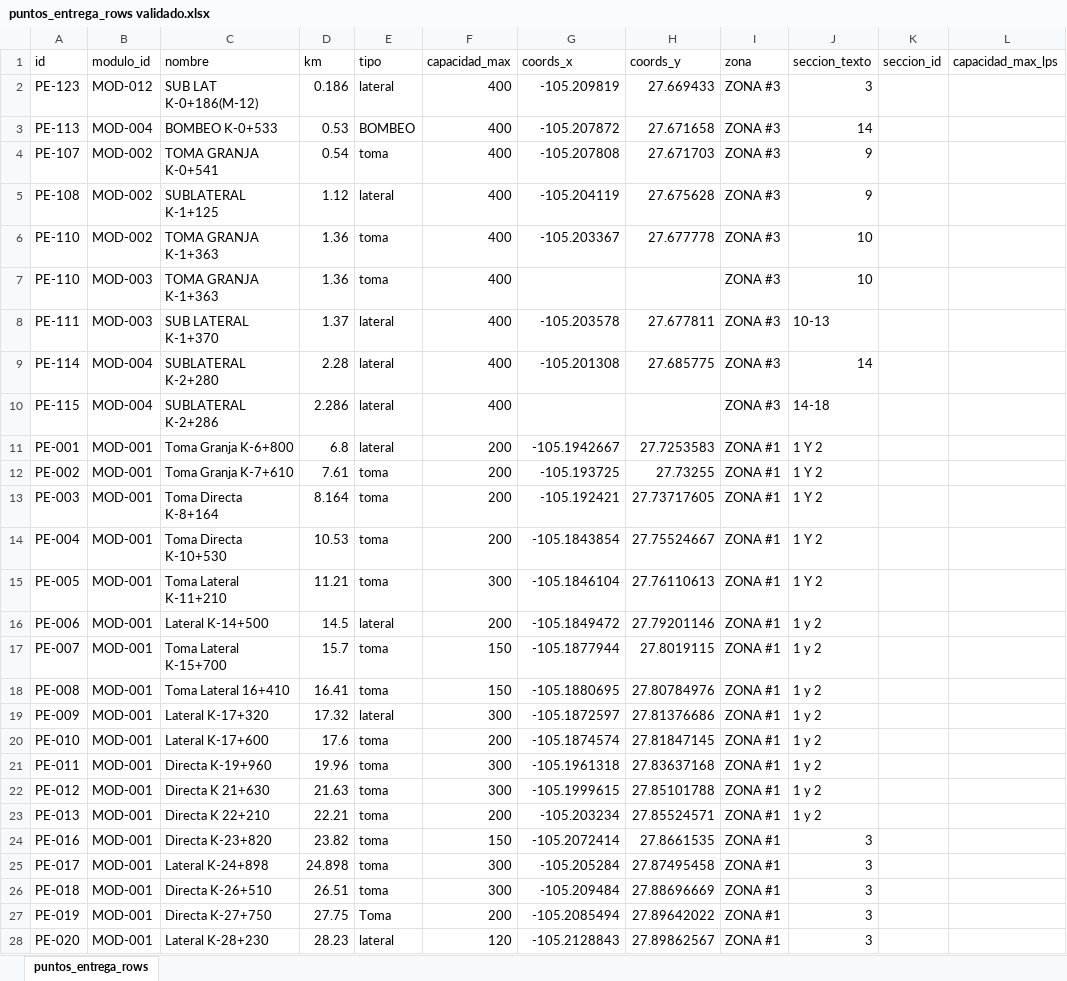
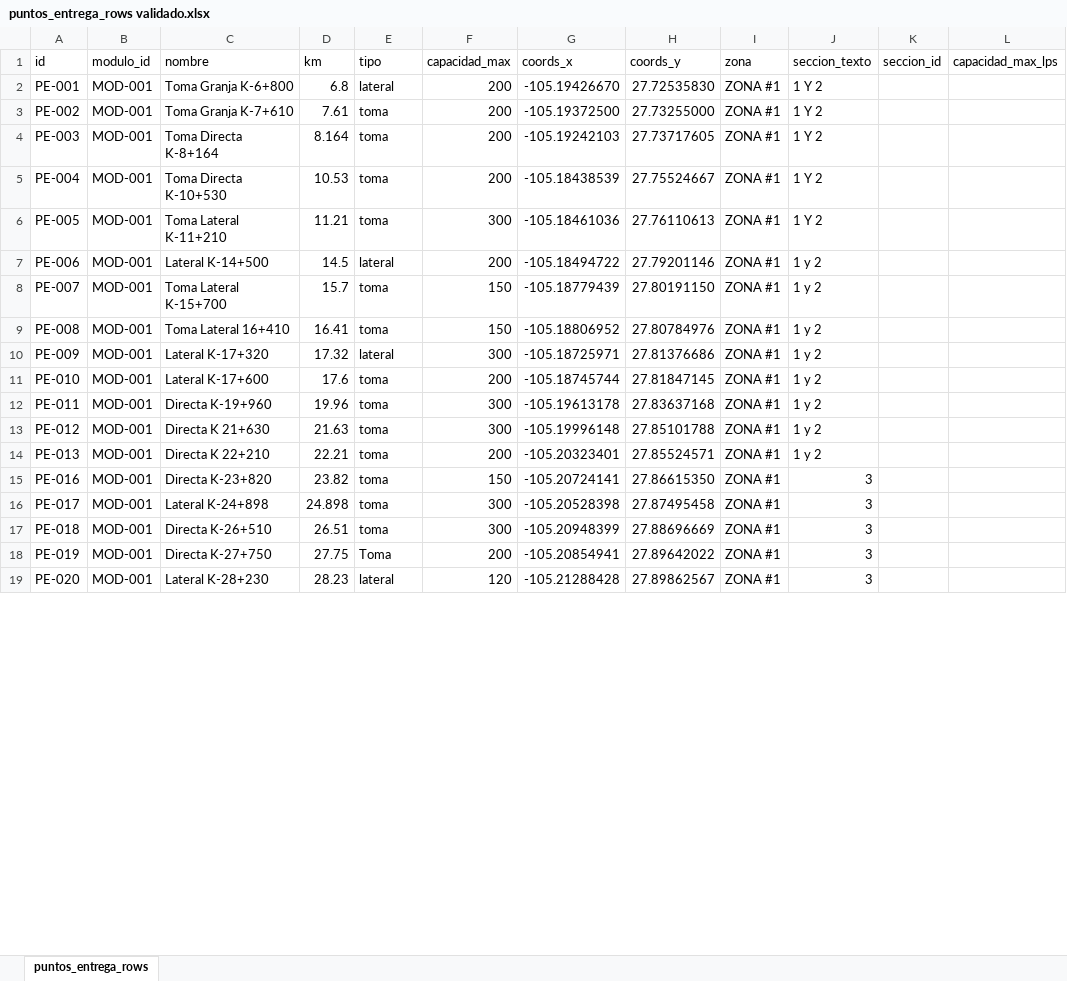
Before and after one commit to PepeRicalday/conchos-digital, an Excel workbook: public/datos/puntos_entrega_rows validado.xlsx, sheet puntos_entrega_rows, drawn as a sheet; only a part is shown; values as stored, in another font and other column widths than the file's, no cell formats; removed rows and columns are numbered as before the commit, all else as after; the diff covers the shown part only; the diff names each change by its address in the sheet, - before the commit and + after, or states it on an @@ line.

```diff
--- a/public/datos/puntos_entrega_rows validado.xlsx (sheet puntos_entrega_rows)
+++ b/public/datos/puntos_entrega_rows validado.xlsx (sheet puntos_entrega_rows)
-row 2: PE-123 | MOD-012 | SUB LAT K-0+186(M-12) | 0.186 | lateral | 400 | -105.209819 | 27.669433 | ZONA #3 | 3
-row 3: PE-113 | MOD-004 | BOMBEO K-0+533 | 0.53 | BOMBEO | 400 | -105.207872 | 27.671658 | ZONA #3 | 14
-row 4: PE-107 | MOD-002 | TOMA GRANJA K-0+541 | 0.54 | toma | 400 | -105.207808 | 27.671703 | ZONA #3 | 9
-row 5: PE-108 | MOD-002 | SUBLATERAL K-1+125 | 1.12 | lateral | 400 | -105.204119 | 27.675628 | ZONA #3 | 9
-row 6: PE-110 | MOD-002 | TOMA GRANJA K-1+363 | 1.36 | toma | 400 | -105.203367 | 27.677778 | ZONA #3 | 10
-row 7: PE-110 | MOD-003 | TOMA GRANJA K-1+363 | 1.36 | toma | 400 |  |  | ZONA #3 | 10
-row 8: PE-111 | MOD-003 | SUB LATERAL K-1+370 | 1.37 | lateral | 400 | -105.203578 | 27.677811 | ZONA #3 | 10-13
-row 9: PE-114 | MOD-004 | SUBLATERAL K-2+280 | 2.28 | lateral | 400 | -105.201308 | 27.685775 | ZONA #3 | 14
-row 10: PE-115 | MOD-004 | SUBLATERAL K-2+286 | 2.286 | lateral | 400 |  |  | ZONA #3 | 14-18
-G2 (coords_x): -105.1942667
+G2 (coords_x): -105.19426670
-H2 (coords_y): 27.7253583
+H2 (coords_y): 27.72535830
-G3 (coords_x): -105.193725
+G3 (coords_x): -105.19372500
-H3 (coords_y): 27.73255
+H3 (coords_y): 27.73255000
-G4 (coords_x): -105.192421
+G4 (coords_x): -105.19242103
-G5 (coords_x): -105.1843854
+G5 (coords_x): -105.18438539
-G6 (coords_x): -105.1846104
+G6 (coords_x): -105.18461036
-G7 (coords_x): -105.1849472
+G7 (coords_x): -105.18494722
-G8 (coords_x): -105.1877944
+G8 (coords_x): -105.18779439
-H8 (coords_y): 27.8019115
+H8 (coords_y): 27.80191150
-G9 (coords_x): -105.1880695
+G9 (coords_x): -105.18806952
-G10 (coords_x): -105.1872597
+G10 (coords_x): -105.18725971
-G11 (coords_x): -105.1874574
+G11 (coords_x): -105.18745744
-G12 (coords_x): -105.1961318
+G12 (coords_x): -105.19613178
-G13 (coords_x): -105.1999615
+G13 (coords_x): -105.19996148
-G14 (coords_x): -105.203234
+G14 (coords_x): -105.20323401
-G15 (coords_x): -105.2072414
+G15 (coords_x): -105.20724141
-H15 (coords_y): 27.8661535
+H15 (coords_y): 27.86615350
-G16 (coords_x): -105.205284
+G16 (coords_x): -105.20528398
-G17 (coords_x): -105.209484
+G17 (coords_x): -105.20948399
-G18 (coords_x): -105.2085494
+G18 (coords_x): -105.20854941
-G19 (coords_x): -105.2128843
+G19 (coords_x): -105.21288428
```
Also changed, not shown: 16 added rows, 6 removed rows and 176 edited cells elsewhere in this sheet, cell formats, 8 other files.
